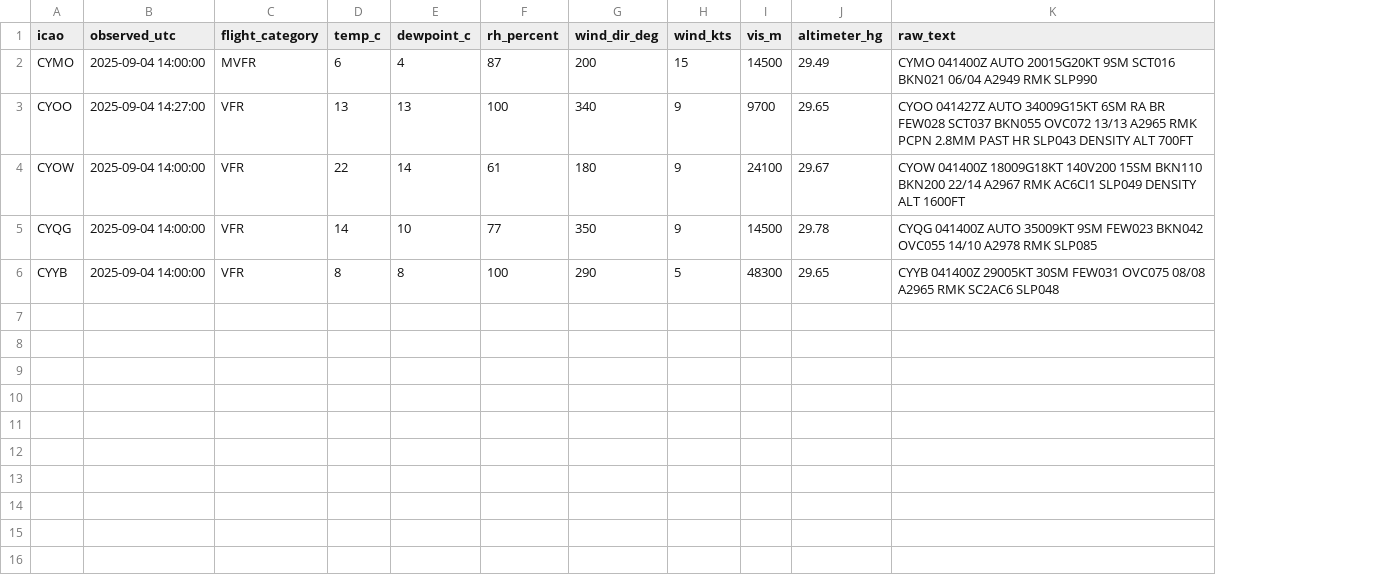
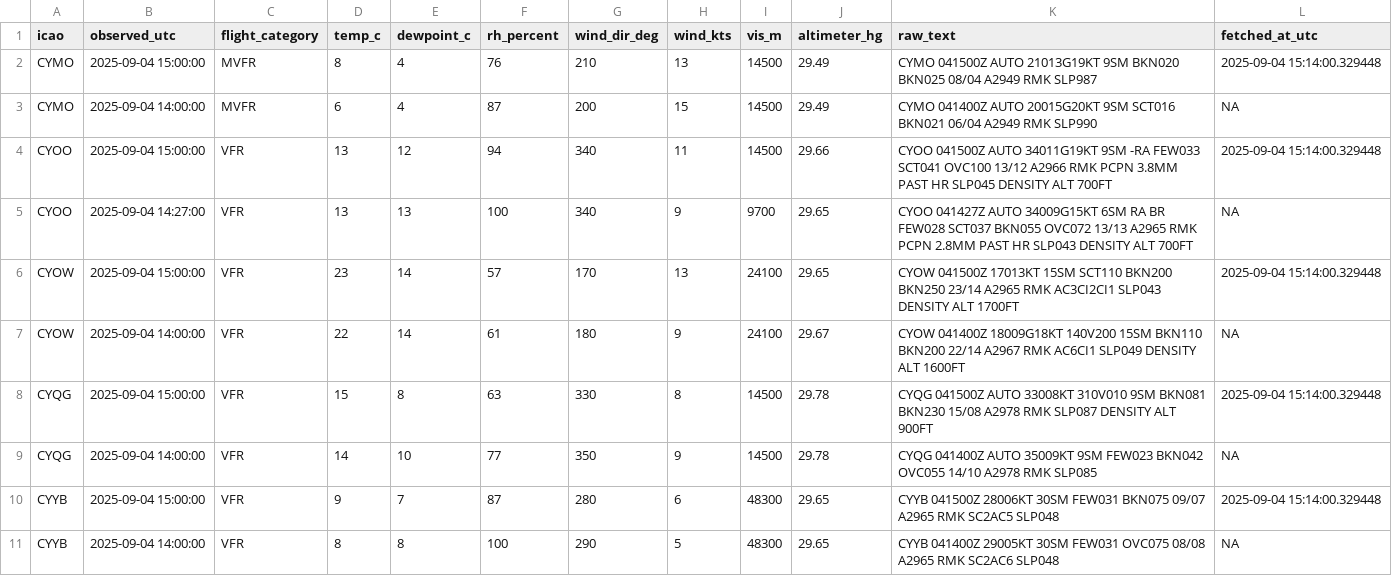
Before and after one commit to NoahCornish/Canada-Flight-Conditions-Research-Project, a CSV file: saved_METARs.csv, drawn as a sheet; addresses are those after the commit; the diff names each change by its address in the sheet, - before the commit and + after, or states it on an @@ line.

```diff
--- a/saved_METARs.csv
+++ b/saved_METARs.csv
+column L (fetched_at_utc), row 3: NA; row 5: NA; row 7: NA; row 9: NA; row 11: NA
+row 2: CYMO | 2025-09-04 15:00:00 | MVFR | 8 | 4 | 76 | 210 | 13 | 14500 | 29.49 | CYMO 041500Z AUTO 21013G19KT 9SM BKN020 BKN025 08/04 A2949 RMK SLP987 | 2025-09-04 15:14:00.329448
+row 4: CYOO | 2025-09-04 15:00:00 | VFR | 13 | 12 | 94 | 340 | 11 | 14500 | 29.66 | CYOO 041500Z AUTO 34011G19KT 9SM -RA FEW033 SCT041 OVC100 13/12 A2966 RMK PCPN 3.8MM PAST HR SLP045 DENSITY ALT 700FT | 2025-09-04 15:14:00.329448
+row 6: CYOW | 2025-09-04 15:00:00 | VFR | 23 | 14 | 57 | 170 | 13 | 24100 | 29.65 | CYOW 041500Z 17013KT 15SM SCT110 BKN200 BKN250 23/14 A2965 RMK AC3CI2CI1 SLP043 DENSITY ALT 1700FT | 2025-09-04 15:14:00.329448
+row 8: CYQG | 2025-09-04 15:00:00 | VFR | 15 | 8 | 63 | 330 | 8 | 14500 | 29.78 | CYQG 041500Z AUTO 33008KT 310V010 9SM BKN081 BKN230 15/08 A2978 RMK SLP087 DENSITY ALT 900FT | 2025-09-04 15:14:00.329448
+row 10: CYYB | 2025-09-04 15:00:00 | VFR | 9 | 7 | 87 | 280 | 6 | 48300 | 29.65 | CYYB 041500Z 28006KT 30SM FEW031 BKN075 09/07 A2965 RMK SC2AC5 SLP048 | 2025-09-04 15:14:00.329448
```
